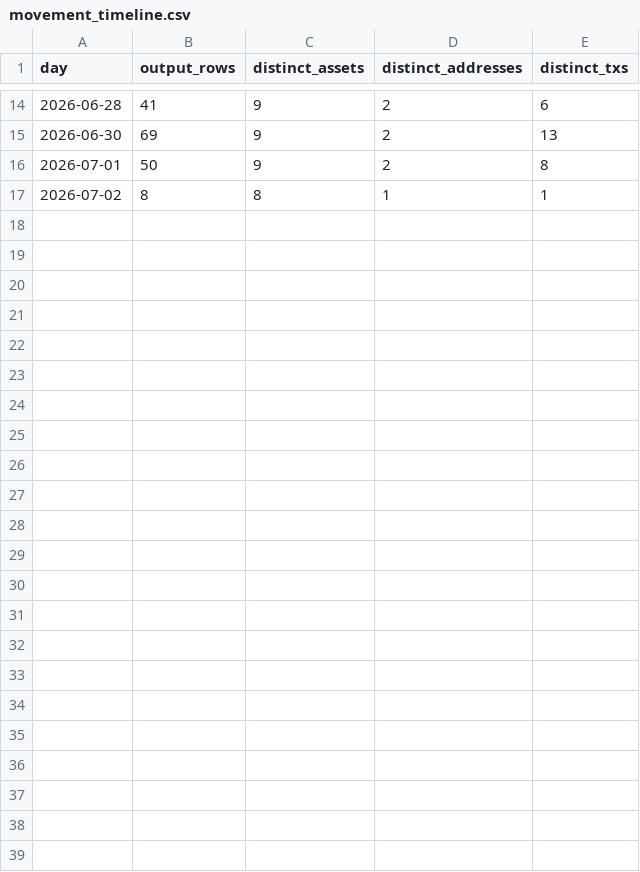
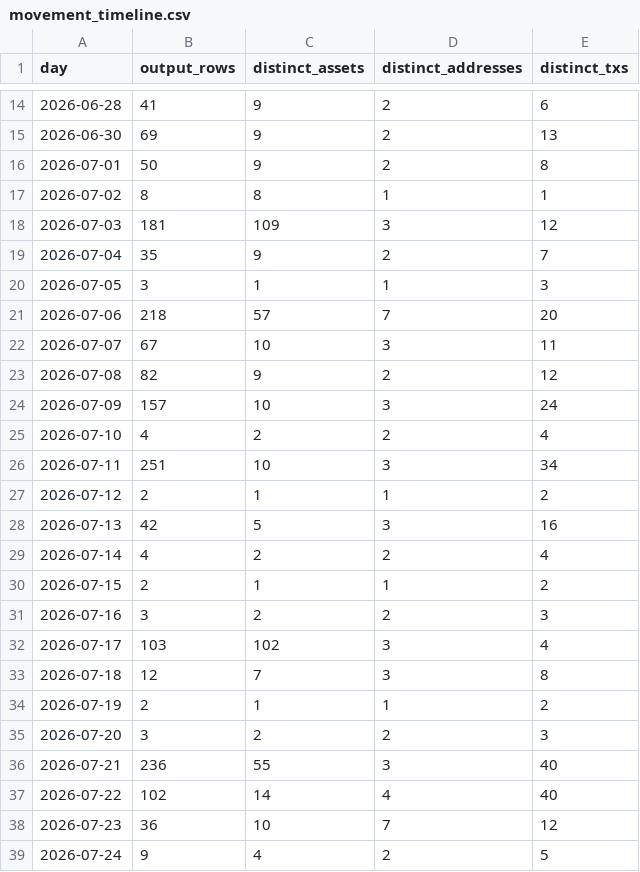
Before and after one commit to BEACNpool/ABCDE, a CSV file: tracers/data/movement_timeline.csv, drawn as a sheet; only a part is shown, gaps mark what is left out; the diff names each change by its address in the sheet, - before the commit and + after, or states it on an @@ line.

```diff
--- a/tracers/data/movement_timeline.csv
+++ b/tracers/data/movement_timeline.csv
+row 18: 2026-07-03 | 181 | 109 | 3 | 12
+row 19: 2026-07-04 | 35 | 9 | 2 | 7
+row 20: 2026-07-05 | 3 | 1 | 1 | 3
+row 21: 2026-07-06 | 218 | 57 | 7 | 20
+row 22: 2026-07-07 | 67 | 10 | 3 | 11
+row 23: 2026-07-08 | 82 | 9 | 2 | 12
+row 24: 2026-07-09 | 157 | 10 | 3 | 24
+row 25: 2026-07-10 | 4 | 2 | 2 | 4
+row 26: 2026-07-11 | 251 | 10 | 3 | 34
+row 27: 2026-07-12 | 2 | 1 | 1 | 2
+row 28: 2026-07-13 | 42 | 5 | 3 | 16
+row 29: 2026-07-14 | 4 | 2 | 2 | 4
+row 30: 2026-07-15 | 2 | 1 | 1 | 2
+row 31: 2026-07-16 | 3 | 2 | 2 | 3
+row 32: 2026-07-17 | 103 | 102 | 3 | 4
+row 33: 2026-07-18 | 12 | 7 | 3 | 8
+row 34: 2026-07-19 | 2 | 1 | 1 | 2
+row 35: 2026-07-20 | 3 | 2 | 2 | 3
+row 36: 2026-07-21 | 236 | 55 | 3 | 40
+row 37: 2026-07-22 | 102 | 14 | 4 | 40
+row 38: 2026-07-23 | 36 | 10 | 7 | 12
+row 39: 2026-07-24 | 9 | 4 | 2 | 5
```
Also changed, not shown: data/small/data_freshness_catalog.csv, data/small/tracer_address_summary.csv, 33 other files.
